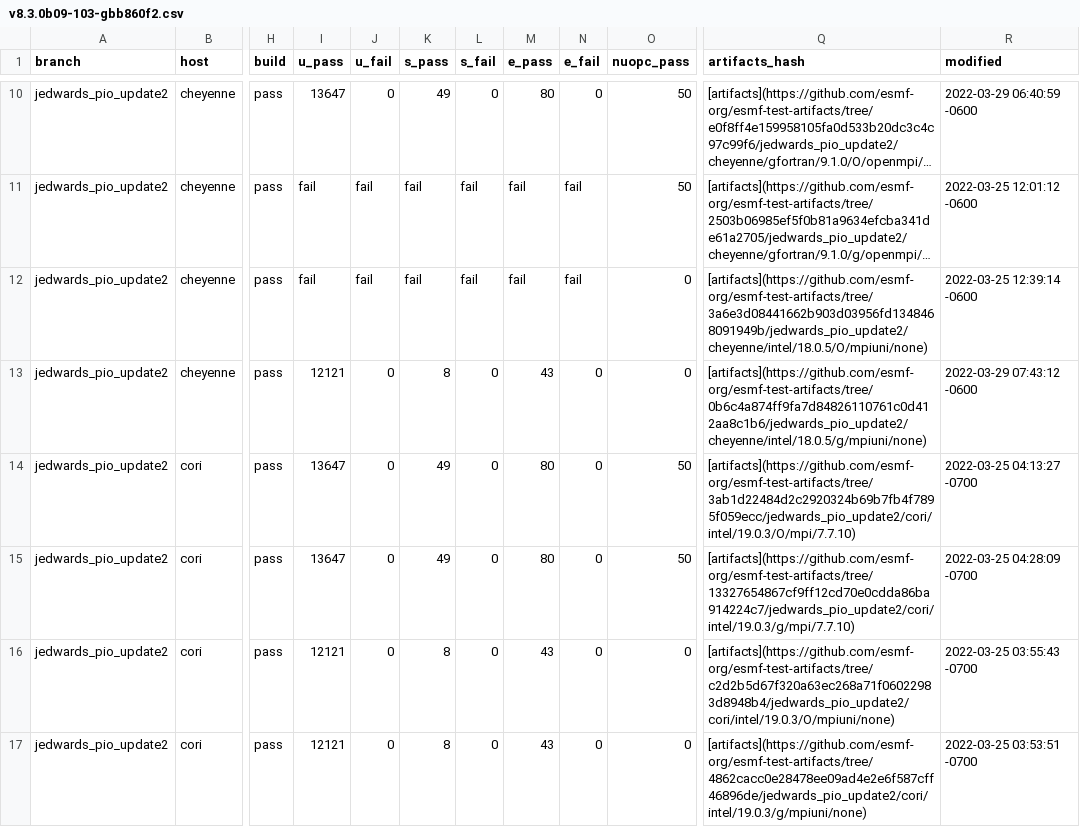
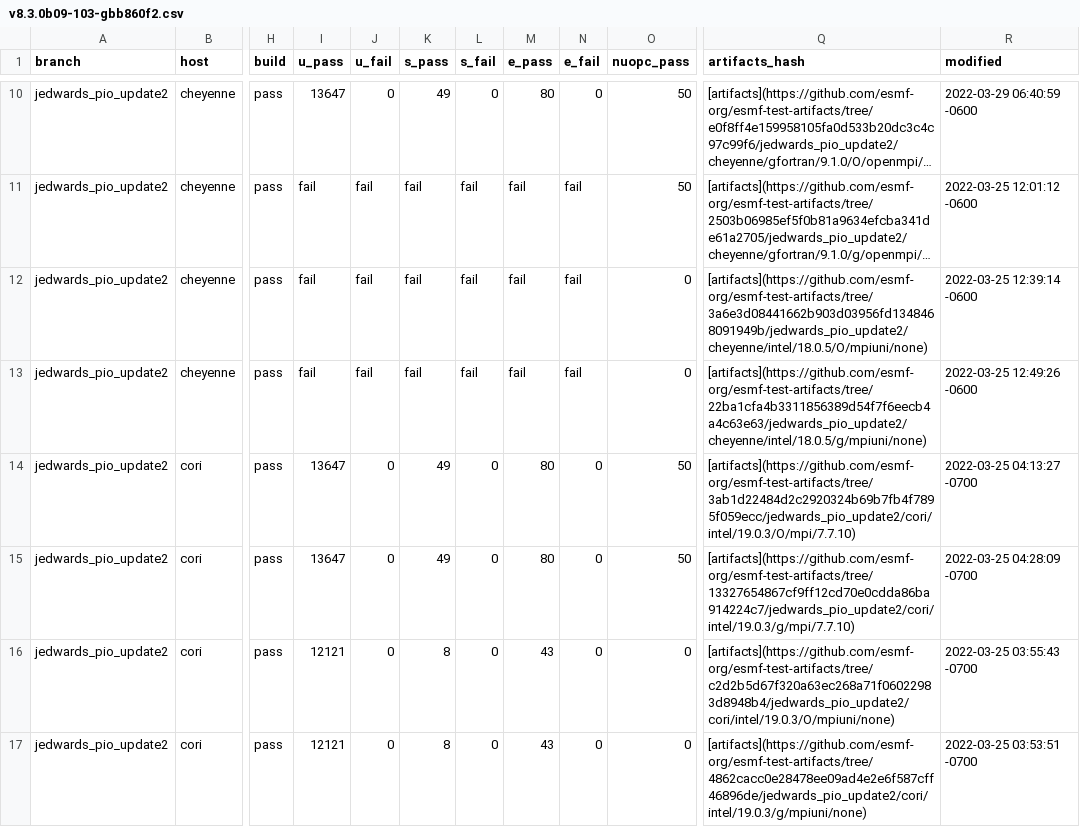
Before and after one commit to esmf-org/esmf-test-summary-2022-07, a CSV file: jedwards_pio_update2/v8.3.0b09-103-gbb860f2.csv, drawn as a sheet; only a part is shown, gaps mark what is left out; long unchanged cells end in …; the diff covers the shown part only; the diff names each change by its address in the sheet, - before the commit and + after, or states it on an @@ line.

Commit message:
'updated summary for hash v8.3.0b09-103-gbb860f2 on jedwards/pio_update2'

```diff
--- a/jedwards_pio_update2/v8.3.0b09-103-gbb860f2.csv
+++ b/jedwards_pio_update2/v8.3.0b09-103-gbb860f2.csv
-I13 (u_pass): 12121
+I13 (u_pass): fail
-J13 (u_fail): 0
+J13 (u_fail): fail
-K13 (s_pass): 8
+K13 (s_pass): fail
-L13 (s_fail): 0
+L13 (s_fail): fail
-M13 (e_pass): 43
+M13 (e_pass): fail
-N13 (e_fail): 0
+N13 (e_fail): fail
-Q13 (artifacts_hash): [artifacts](https://github.com/esmf-org/esmf-test-artifacts/tree/0b6c4a874ff9fa7d84826110761c0d412aa8c1b6/jedwards_pio_update2/cheyenne/intel/18.0.5/g/mpiuni/none)
+Q13 (artifacts_hash): [artifacts](https://github.com/esmf-org/esmf-test-artifacts/tree/22ba1cfa4b3311856389d54f7f6eecb4a4c63e63/jedwards_pio_update2/cheyenne/intel/18.0.5/g/mpiuni/none)
-R13 (modified): 2022-03-29 07:43:12 -0600
+R13 (modified): 2022-03-25 12:49:26 -0600
```
Also changed, not shown: 32 edited cells elsewhere in this file, 2 other files.
